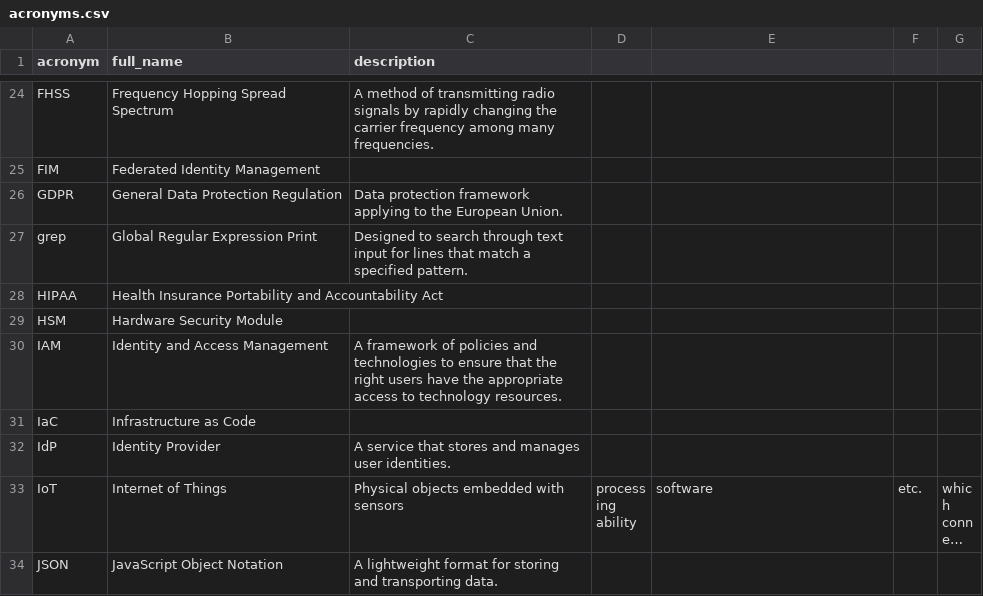
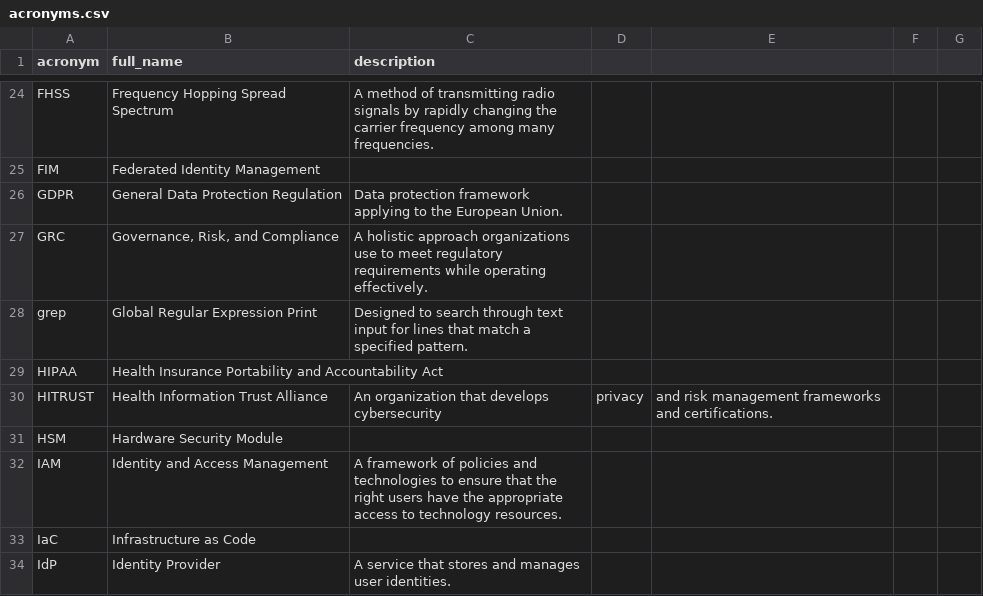
Before and after one commit to TristanTango73/acronym-flashcards, a CSV file: acronyms.csv, drawn as a sheet; only a part is shown, gaps mark what is left out; the shorter side is filled out with more unchanged rows; long unchanged cells end in …; the diff names each change by its address in the sheet, - before the commit and + after, or states it on an @@ line.

Commit message:
added first string in quotes with commas inside

```diff
--- a/acronyms.csv
+++ b/acronyms.csv
+row 27: GRC | Governance, Risk, and Compliance | A holistic approach organizations use to meet regulatory requirements while operating effectively.
+row 30: HITRUST | Health Information Trust Alliance | An organization that develops cybersecurity | privacy | and risk management frameworks and certifications.
```
